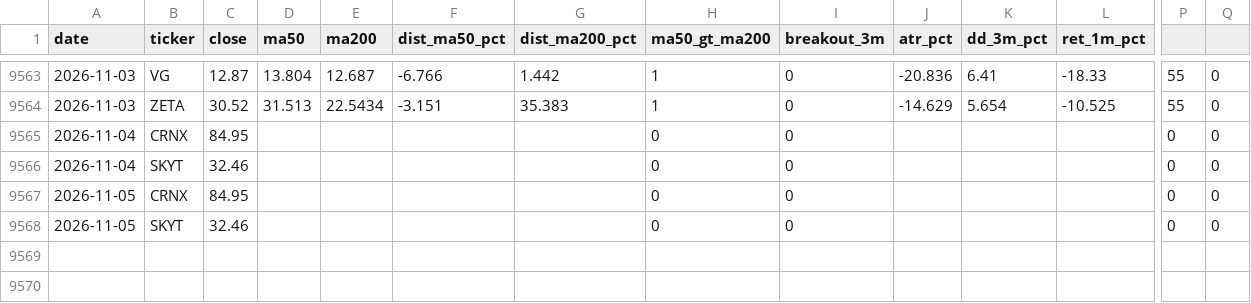
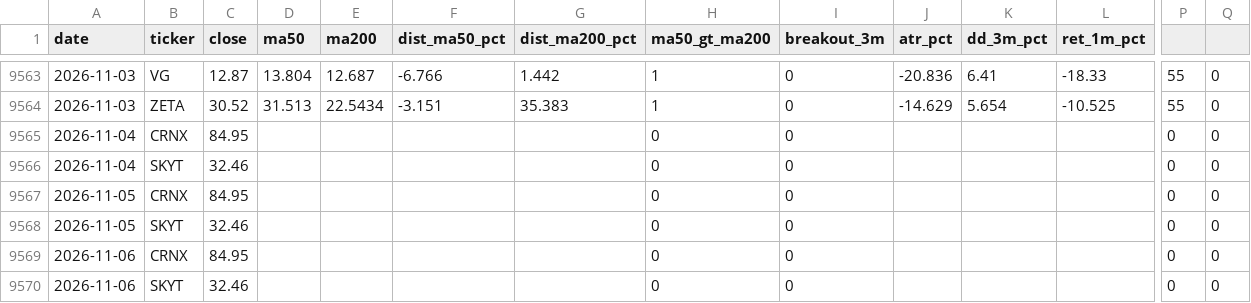
Before and after one commit to Coupin82/inversiones-cartera, a CSV file: data/history.csv, drawn as a sheet; only a part is shown, gaps mark what is left out; rows hold the shown columns only; the diff names each change by its address in the sheet, - before the commit and + after, or states it on an @@ line.

```diff
--- a/data/history.csv
+++ b/data/history.csv
+row 9569: 2026-11-06 | CRNX | 84.95 |  |  |  |  | 0 | 0 |  |  |  | 0 | 0
+row 9570: 2026-11-06 | SKYT | 32.46 |  |  |  |  | 0 | 0 |  |  |  | 0 | 0
```
